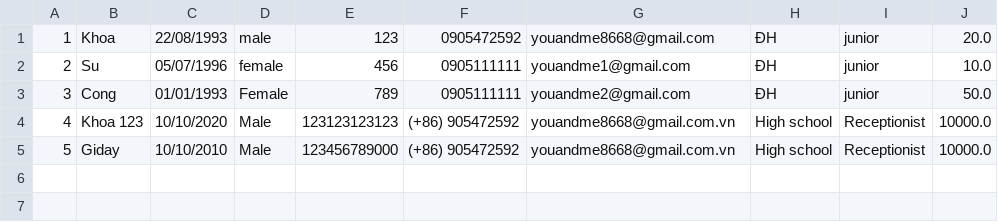
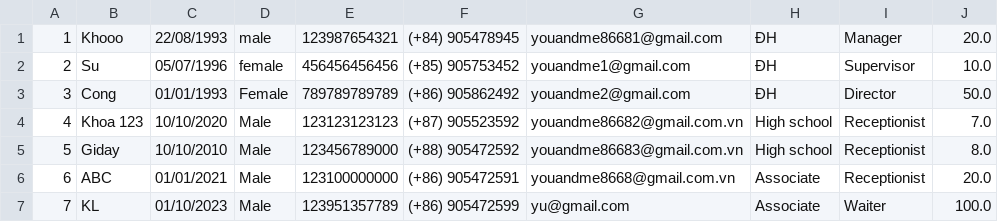
Before and after one commit to VoCongKhoa/C1121G1-VoCongKhoa, a CSV file: module2/out/production/module2/FuramaResort/data/employee.csv, drawn as a sheet.

```diff
--- a/module2/out/production/module2/FuramaResort/data/employee.csv
+++ b/module2/out/production/module2/FuramaResort/data/employee.csv
@@ -1,5 +1,7 @@
-1,Khoa,22/08/1993,male,123,0905472592,youandme8668@gmail.com,ĐH,junior,20.0
-2,Su,05/07/1996,female,456,0905111111,youandme1@gmail.com,ĐH,junior,10.0
-3,Cong,01/01/1993,Female,789,0905111111,youandme2@gmail.com,ĐH,junior,50.0
-4,Khoa 123,10/10/2020,Male,123123123123,(+86) 905472592,youandme8668@gmail.com.vn,High school,Receptionist,10000.0
-5,Giday,10/10/2010,Male,123456789000,(+86) 905472592,youandme8668@gmail.com.vn,High school,Receptionist,10000.0
+1,Khooo,22/08/1993,male,123987654321,(+84) 905478945,youandme86681@gmail.com,ĐH,Manager,20.0
+2,Su,05/07/1996,female,456456456456,(+85) 905753452,youandme1@gmail.com,ĐH,Supervisor,10.0
+3,Cong,01/01/1993,Female,789789789789,(+86) 905862492,youandme2@gmail.com,ĐH,Director,50.0
+4,Khoa 123,10/10/2020,Male,123123123123,(+87) 905523592,youandme86682@gmail.com.vn,High school,Receptionist,7.0
+5,Giday,10/10/2010,Male,123456789000,(+88) 905472592,youandme86683@gmail.com.vn,High school,Receptionist,8.0
+6,ABC,01/01/2021,Male,123100000000,(+86) 905472591,youandme8668@gmail.com.vn,Associate,Receptionist,20.0
+7,KL,01/10/2023,Male,123951357789,(+86) 905472599,yu@gmail.com,Associate,Waiter,100.0
```
Also changed, not shown: module2/out/production/module2/FuramaResort/data/customer.csv, module2/out/production/module2/FuramaResort/data/facility.csv, 40 other files.
